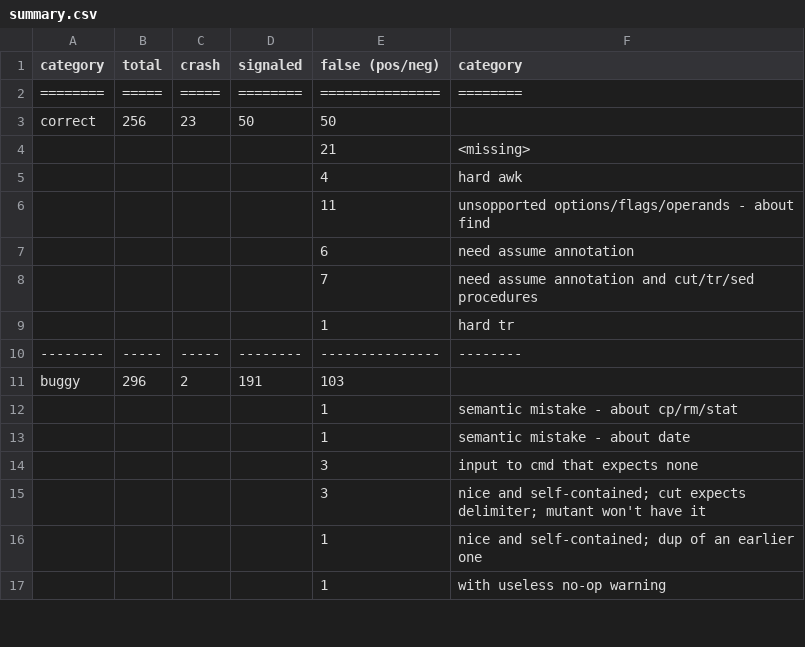
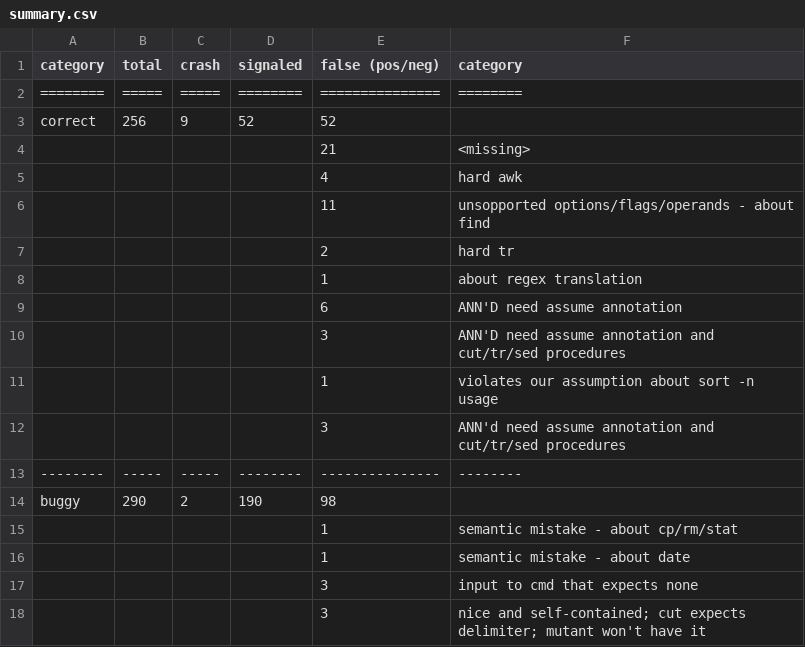
Before and after one commit to atlas-brown/rt, a CSV file: evaluation_results/summary.csv, drawn as a sheet; only a part is shown; the shorter side is filled out with more unchanged rows; the diff covers the shown part only.

```diff
--- a/evaluation_results/summary.csv
+++ b/evaluation_results/summary.csv
@@ -2,3 +2,3 @@ category,total,crash,signaled,false (pos/neg),category
 ========,=====,=====,========,===============,========
-correct,256,23,50,50,
+correct,256,9,52,52,
  , , , ,21,<missing>
@@ -6,7 +6,10 @@ correct,256,23,50,50,
  , , , ,11,unsopported options/flags/operands - about find
- , , , ,6,need assume annotation
- , , , ,7,need assume annotation and cut/tr/sed procedures
- , , , ,1,hard tr
+ , , , ,2,hard tr
+ , , , ,1,about regex translation
+ , , , ,6,ANN'D need assume annotation
+ , , , ,3,ANN'D need assume annotation and cut/tr/sed procedures
+ , , , ,1,violates our assumption about sort -n usage
+ , , , ,3,ANN'd need assume annotation and cut/tr/sed procedures
 --------,-----,-----,--------,---------------,--------
-buggy,296,2,191,103,
+buggy,290,2,190,98,
  , , , ,1,semantic mistake - about cp/rm/stat
```
Also changed, not shown: 6 added rows, 7 removed rows and 16 edited cells elsewhere in this file, 30 other files.
